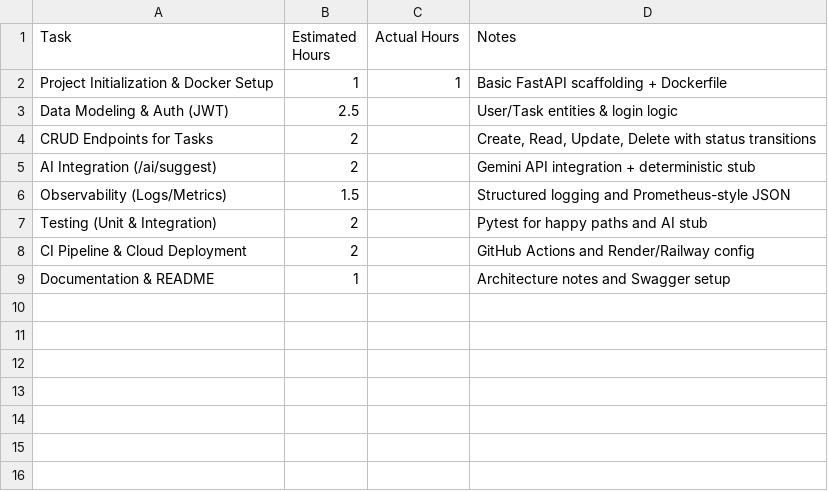
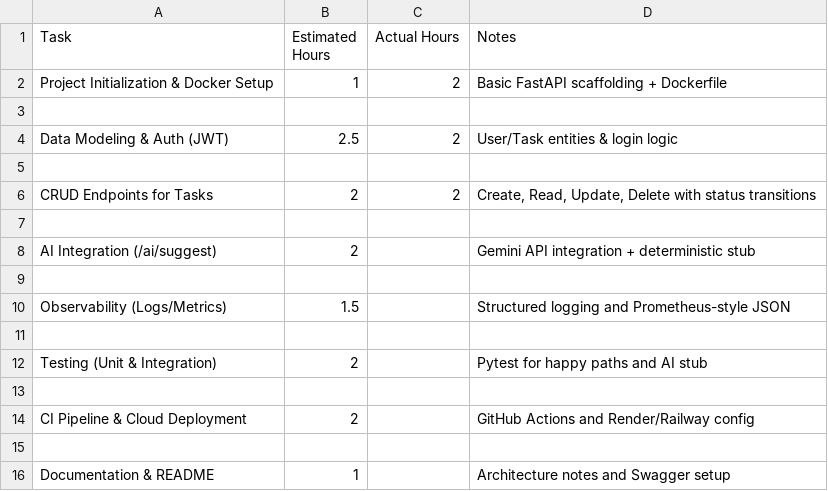
Before and after one commit to Prem4797/SprintSync, a CSV file: estimates.csv, drawn as a sheet.

Commit message:
time log updated

```diff
--- a/estimates.csv
+++ b/estimates.csv
@@ -1,9 +1,16 @@
 Task,Estimated Hours,Actual Hours,Notes
-Project Initialization & Docker Setup,1,1,Basic FastAPI scaffolding + Dockerfile
-Data Modeling & Auth (JWT),2.5,,User/Task entities & login logic
-CRUD Endpoints for Tasks,2,,"Create, Read, Update, Delete with status transitions "
+Project Initialization & Docker Setup,1,2,Basic FastAPI scaffolding + Dockerfile
+
+Data Modeling & Auth (JWT),2.5,2,User/Task entities & login logic
+
+CRUD Endpoints for Tasks,2,2,"Create, Read, Update, Delete with status transitions"
+
 AI Integration (/ai/suggest),2,,Gemini API integration + deterministic stub
+
 Observability (Logs/Metrics),1.5,,Structured logging and Prometheus-style JSON
+
 Testing (Unit & Integration),2,,Pytest for happy paths and AI stub
+
 CI Pipeline & Cloud Deployment,2,,GitHub Actions and Render/Railway config
+
 Documentation & README,1,,Architecture notes and Swagger setup
```
